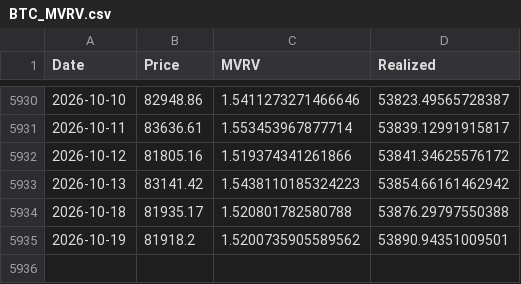
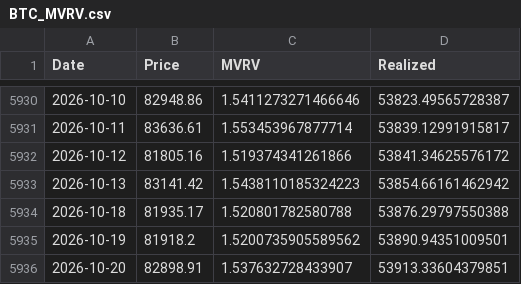
Before and after one commit to carlosmassa/btc-etl-pipeline, a CSV file: data/BTC_MVRV.csv, drawn as a sheet; only a part is shown, gaps mark what is left out.

Commit message:
Update MVRV data

```diff
--- a/data/BTC_MVRV.csv
+++ b/data/BTC_MVRV.csv
@@ -5935 +5935,2 @@ Date,Price,MVRV,Realized
 2026-10-19,81918.2,1.5200735905589562,53890.94351009501
+2026-10-20,82898.91,1.537632728433907,53913.33604379851
```
